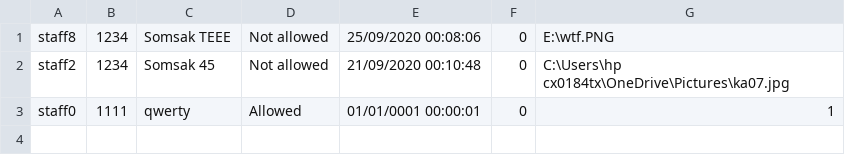
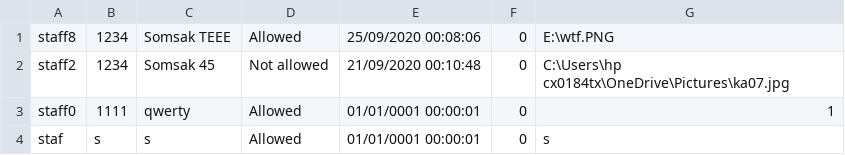
Before and after one commit to Pachara2001/Software-Construction-Capstone-Project-At-KU, a CSV file: CSV file/staff.csv, drawn as a sheet.

```diff
--- a/CSV file/staff.csv
+++ b/CSV file/staff.csv
@@ -1,3 +1,4 @@
-"staff8","1234","Somsak TEEE","Not allowed","25/09/2020 00:08:06","0","E:\wtf.PNG"
+"staff8","1234","Somsak TEEE","Allowed","25/09/2020 00:08:06","0","E:\wtf.PNG"
 "staff2","1234","Somsak 45","Not allowed","21/09/2020 00:10:48","0","C:\Users\hp  cx0184tx\OneDrive\Pictures\ka07.jpg"
 "staff0","1111","qwerty","Allowed","01/01/0001 00:00:01","0","1"
+"staf","s","s","Allowed","01/01/0001 00:00:01","0","s"
```
Also changed, not shown: 14 other files.
